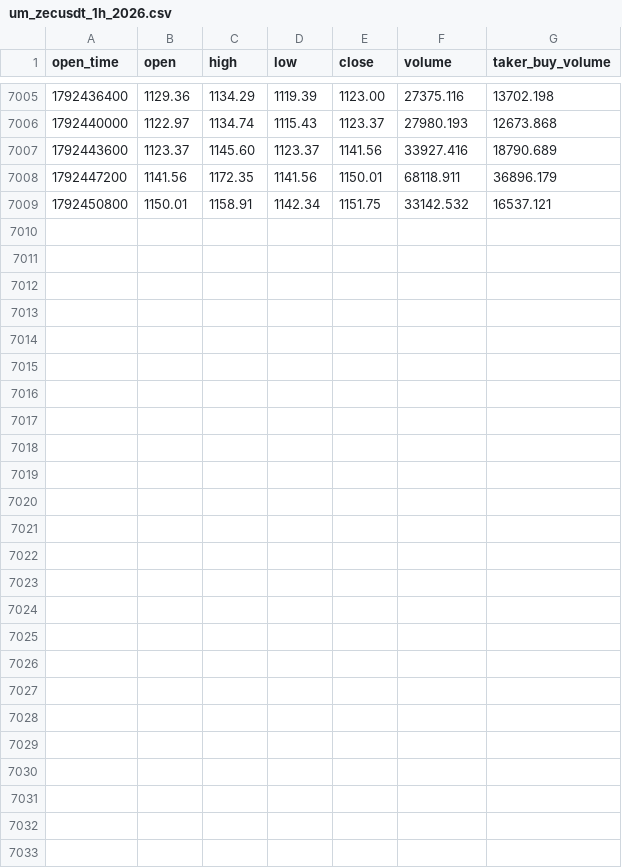
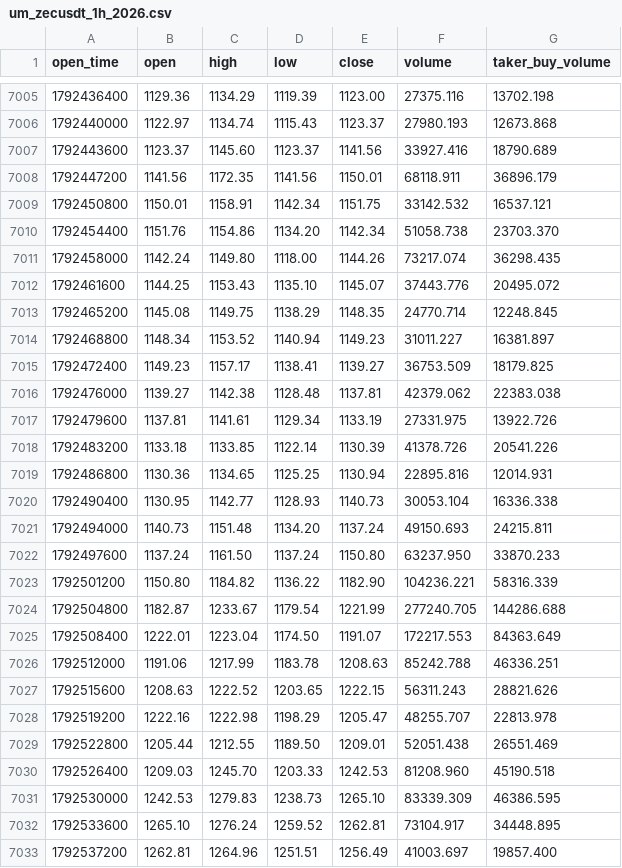
Before and after one commit to richardrank13-spec/atlas-data, a CSV file: data/binance/um_zecusdt_1h_2026.csv, drawn as a sheet; only a part is shown, gaps mark what is left out; the diff names each change by its address in the sheet, - before the commit and + after, or states it on an @@ line.

Commit message:
data 2026-10-21T12:07Z

```diff
--- a/data/binance/um_zecusdt_1h_2026.csv
+++ b/data/binance/um_zecusdt_1h_2026.csv
+row 7010: 1792454400 | 1151.76 | 1154.86 | 1134.20 | 1142.34 | 51058.738 | 23703.370
+row 7011: 1792458000 | 1142.24 | 1149.80 | 1118.00 | 1144.26 | 73217.074 | 36298.435
+row 7012: 1792461600 | 1144.25 | 1153.43 | 1135.10 | 1145.07 | 37443.776 | 20495.072
+row 7013: 1792465200 | 1145.08 | 1149.75 | 1138.29 | 1148.35 | 24770.714 | 12248.845
+row 7014: 1792468800 | 1148.34 | 1153.52 | 1140.94 | 1149.23 | 31011.227 | 16381.897
+row 7015: 1792472400 | 1149.23 | 1157.17 | 1138.41 | 1139.27 | 36753.509 | 18179.825
+row 7016: 1792476000 | 1139.27 | 1142.38 | 1128.48 | 1137.81 | 42379.062 | 22383.038
+row 7017: 1792479600 | 1137.81 | 1141.61 | 1129.34 | 1133.19 | 27331.975 | 13922.726
+row 7018: 1792483200 | 1133.18 | 1133.85 | 1122.14 | 1130.39 | 41378.726 | 20541.226
+row 7019: 1792486800 | 1130.36 | 1134.65 | 1125.25 | 1130.94 | 22895.816 | 12014.931
+row 7020: 1792490400 | 1130.95 | 1142.77 | 1128.93 | 1140.73 | 30053.104 | 16336.338
+row 7021: 1792494000 | 1140.73 | 1151.48 | 1134.20 | 1137.24 | 49150.693 | 24215.811
+row 7022: 1792497600 | 1137.24 | 1161.50 | 1137.24 | 1150.80 | 63237.950 | 33870.233
+row 7023: 1792501200 | 1150.80 | 1184.82 | 1136.22 | 1182.90 | 104236.221 | 58316.339
+row 7024: 1792504800 | 1182.87 | 1233.67 | 1179.54 | 1221.99 | 277240.705 | 144286.688
+row 7025: 1792508400 | 1222.01 | 1223.04 | 1174.50 | 1191.07 | 172217.553 | 84363.649
+row 7026: 1792512000 | 1191.06 | 1217.99 | 1183.78 | 1208.63 | 85242.788 | 46336.251
+row 7027: 1792515600 | 1208.63 | 1222.52 | 1203.65 | 1222.15 | 56311.243 | 28821.626
+row 7028: 1792519200 | 1222.16 | 1222.98 | 1198.29 | 1205.47 | 48255.707 | 22813.978
+row 7029: 1792522800 | 1205.44 | 1212.55 | 1189.50 | 1209.01 | 52051.438 | 26551.469
+row 7030: 1792526400 | 1209.03 | 1245.70 | 1203.33 | 1242.53 | 81208.960 | 45190.518
+row 7031: 1792530000 | 1242.53 | 1279.83 | 1238.73 | 1265.10 | 83339.309 | 46386.595
+row 7032: 1792533600 | 1265.10 | 1276.24 | 1259.52 | 1262.81 | 73104.917 | 34448.895
+row 7033: 1792537200 | 1262.81 | 1264.96 | 1251.51 | 1256.49 | 41003.697 | 19857.400
```
Also changed, not shown: data/binance/bnbusdt_1h_2026.csv, data/binance/paxgusdt_1h_2026.csv, 27 other files.
